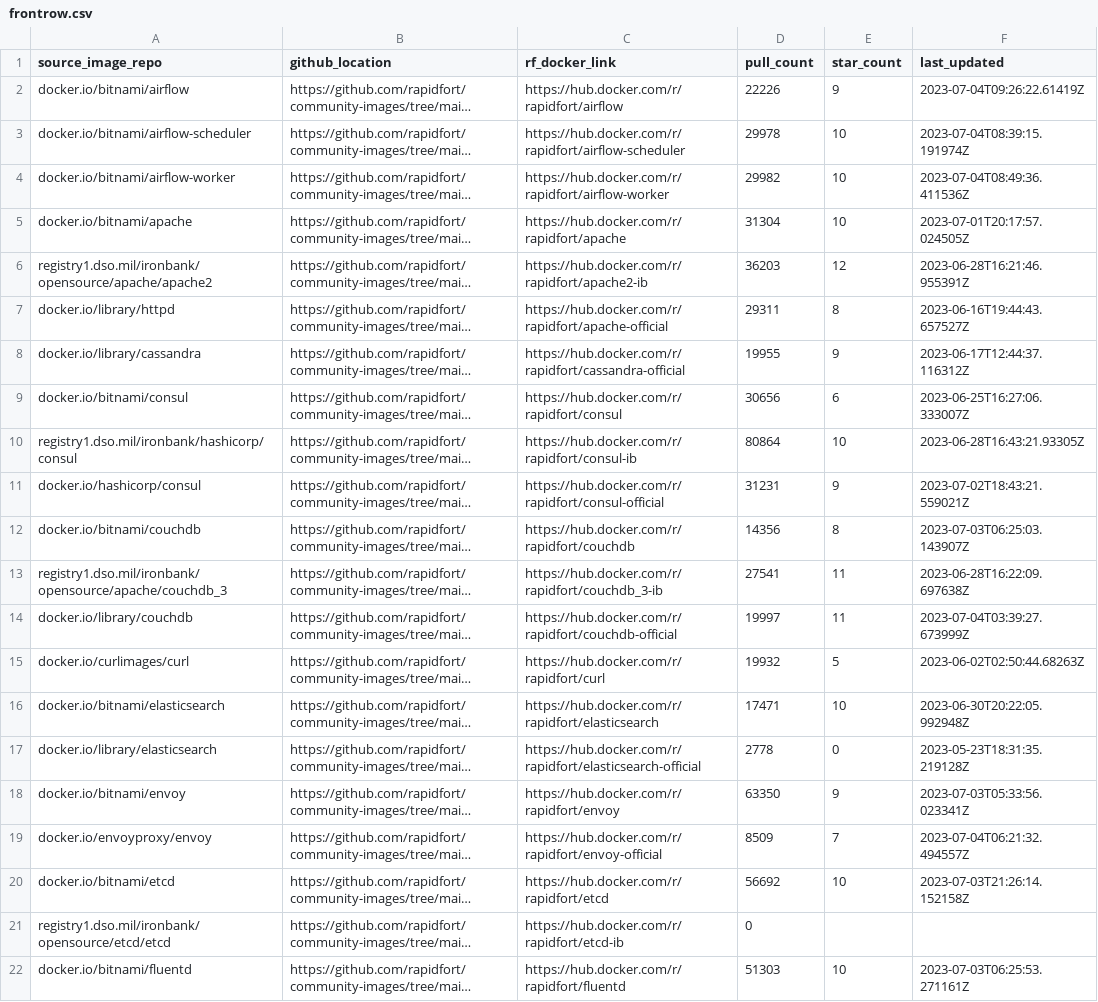
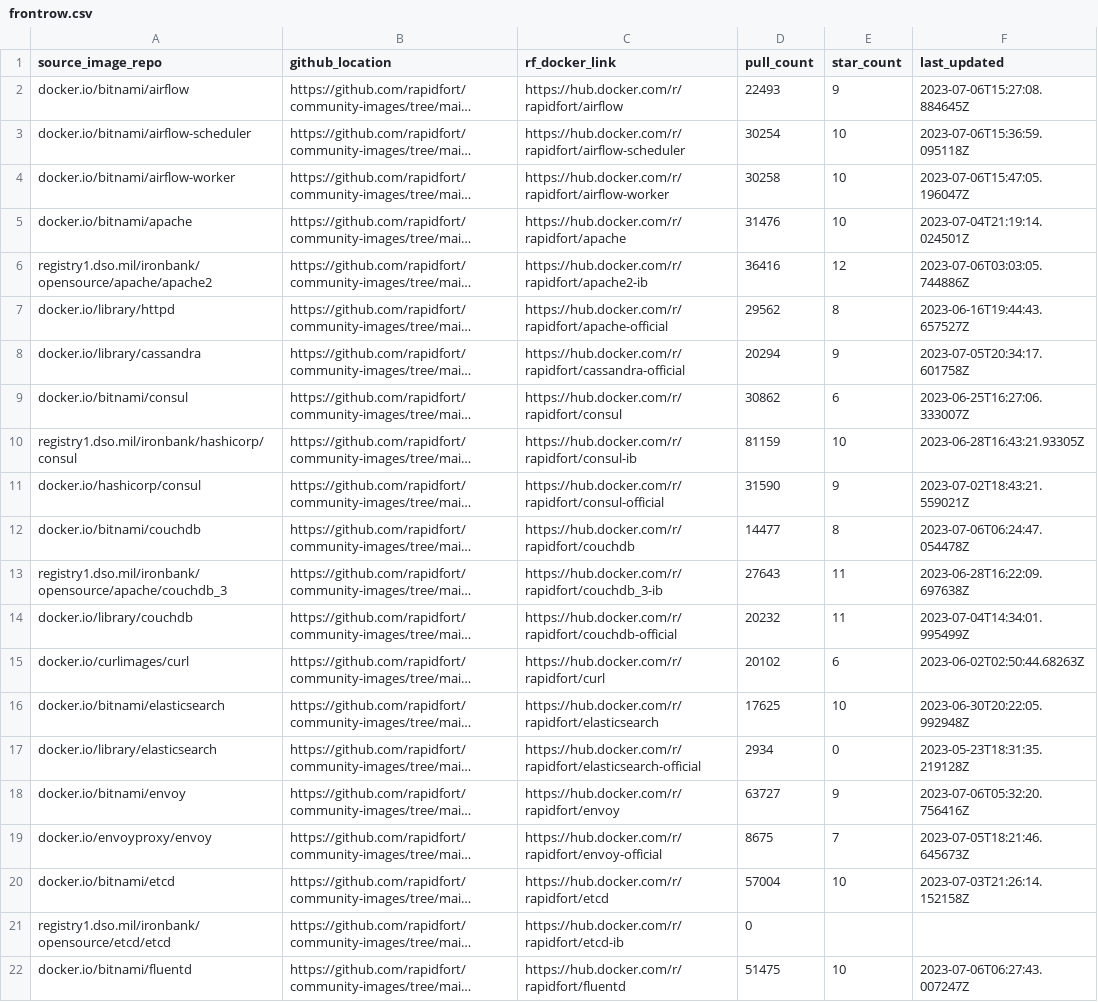
Before and after one commit to mridul549/community-images, a CSV file: frontrow.csv, drawn as a sheet; only a part is shown; long unchanged cells end in …; the diff covers the shown part only; the diff names each change by its address in the sheet, - before the commit and + after, or states it on an @@ line.

```diff
--- a/frontrow.csv
+++ b/frontrow.csv
-D2 (pull_count): 22226
+D2 (pull_count): 22493
-F2 (last_updated): 2023-07-04T09:26:22.61419Z
+F2 (last_updated): 2023-07-06T15:27:08.884645Z
-D3 (pull_count): 29978
+D3 (pull_count): 30254
-F3 (last_updated): 2023-07-04T08:39:15.191974Z
+F3 (last_updated): 2023-07-06T15:36:59.095118Z
-D4 (pull_count): 29982
+D4 (pull_count): 30258
-F4 (last_updated): 2023-07-04T08:49:36.411536Z
+F4 (last_updated): 2023-07-06T15:47:05.196047Z
-D5 (pull_count): 31304
+D5 (pull_count): 31476
-F5 (last_updated): 2023-07-01T20:17:57.024505Z
+F5 (last_updated): 2023-07-04T21:19:14.024501Z
-D6 (pull_count): 36203
+D6 (pull_count): 36416
-F6 (last_updated): 2023-06-28T16:21:46.955391Z
+F6 (last_updated): 2023-07-06T03:03:05.744886Z
-D7 (pull_count): 29311
+D7 (pull_count): 29562
-D8 (pull_count): 19955
+D8 (pull_count): 20294
-F8 (last_updated): 2023-06-17T12:44:37.116312Z
+F8 (last_updated): 2023-07-05T20:34:17.601758Z
-D9 (pull_count): 30656
+D9 (pull_count): 30862
-D10 (pull_count): 80864
+D10 (pull_count): 81159
-D11 (pull_count): 31231
+D11 (pull_count): 31590
-D12 (pull_count): 14356
+D12 (pull_count): 14477
-F12 (last_updated): 2023-07-03T06:25:03.143907Z
+F12 (last_updated): 2023-07-06T06:24:47.054478Z
-D13 (pull_count): 27541
+D13 (pull_count): 27643
-D14 (pull_count): 19997
+D14 (pull_count): 20232
-F14 (last_updated): 2023-07-04T03:39:27.673999Z
+F14 (last_updated): 2023-07-04T14:34:01.995499Z
-D15 (pull_count): 19932
+D15 (pull_count): 20102
-E15 (star_count): 5
+E15 (star_count): 6
-D16 (pull_count): 17471
+D16 (pull_count): 17625
-D17 (pull_count): 2778
+D17 (pull_count): 2934
-D18 (pull_count): 63350
+D18 (pull_count): 63727
-F18 (last_updated): 2023-07-03T05:33:56.023341Z
+F18 (last_updated): 2023-07-06T05:32:20.756416Z
-D19 (pull_count): 8509
+D19 (pull_count): 8675
-F19 (last_updated): 2023-07-04T06:21:32.494557Z
+F19 (last_updated): 2023-07-05T18:21:46.645673Z
-D20 (pull_count): 56692
+D20 (pull_count): 57004
-D22 (pull_count): 51303
+D22 (pull_count): 51475
-F22 (last_updated): 2023-07-03T06:25:53.271161Z
+F22 (last_updated): 2023-07-06T06:27:43.007247Z
```
Also changed, not shown: 65 edited cells elsewhere in this file, 1 other file.
